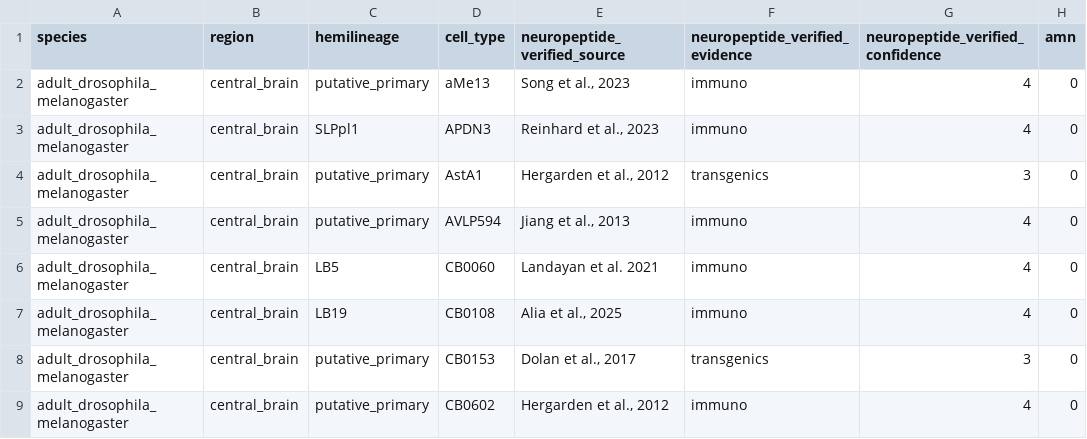
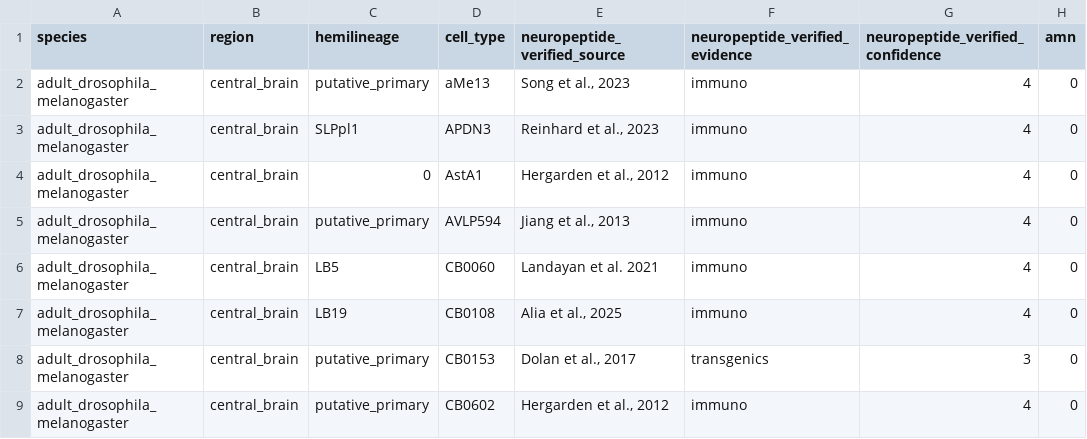
Before and after one commit to flyconnectome/drosophila_neuropeptides, a CSV file: gt_np_data.csv, drawn as a sheet; only a part is shown; the diff names each change by its address in the sheet, - before the commit and + after, or states it on an @@ line.

Commit message:
AstA1 asta to immuno 4, Hergarden et al., 2012 (ASB, 2026-11-05)
ASB: "Upgrade AstA1 evidence to protein-level." SeaTable has it as transgenics 3; the same paper's
CB0602, SMP202 and SMP540 rows read immuno 4.

The two channels alone do not do this. The builder keeps the first row per cell type, peptide string
and source, with SeaTable ahead of extra.csv, so an immuno row spelled AstA is silently discarded.
match_source cannot help either, because both rows carry the same source. So the extra.csv row is
spelled asta (the documented style) and leaves hemilineage blank, and the exclusion drops the
SeaTable row on hemilineage putative_primary. If SeaTable renames that hemilineage the build warns
that the exclusion is stale.

gt_np_data.csv: AstA1's row only; evidence, confidence, and hemilineage putative_primary to 0
(blank, as on other extra.csv rows). 259 rows, same columns.

```diff
--- a/gt_np_data.csv
+++ b/gt_np_data.csv
-C4 (hemilineage): putative_primary
+C4 (hemilineage): 0
-F4 (neuropeptide_verified_evidence): transgenics
+F4 (neuropeptide_verified_evidence): immuno
-G4 (neuropeptide_verified_confidence): 3
+G4 (neuropeptide_verified_confidence): 4
```
Also changed, not shown: gt_sources/bates_2024/202611-gt_np_data.csv, gt_sources/exclusions.csv, 1 other file.
